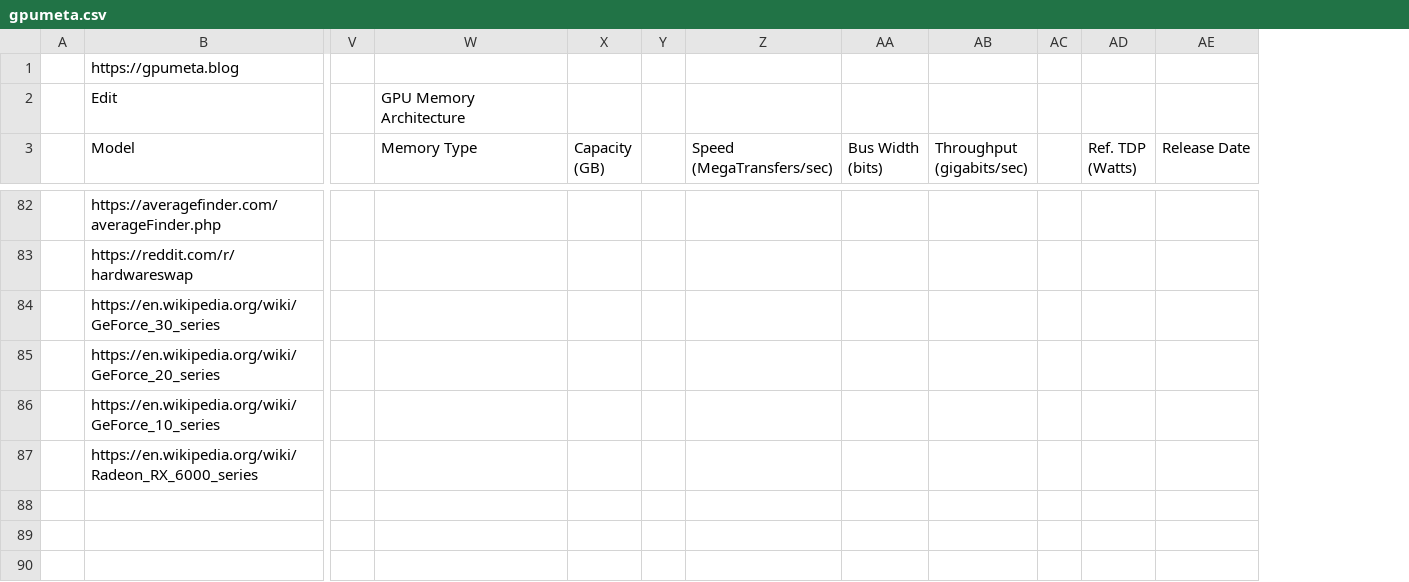
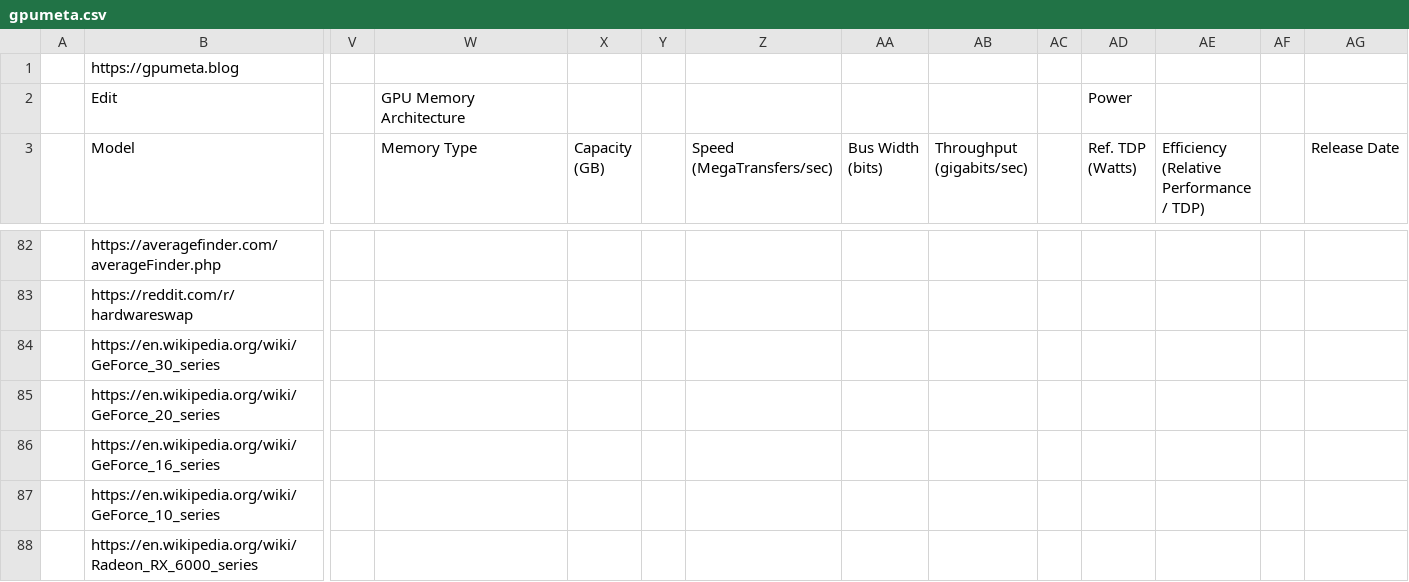
Before and after one commit to jwd83/gpu-meta-blog, a CSV file: data/gpumeta.csv, drawn as a sheet; only a part is shown, gaps mark what is left out; rows hold the shown columns only; ↵ is a line break in a cell; the diff covers the shown part only; the diff names each change by its address in the sheet, - before the commit and + after, or states it on an @@ line.

```diff
--- a/data/gpumeta.csv
+++ b/data/gpumeta.csv
+column AE, row 3: Efficiency (Relative ↵ Performance / TDP)
+column AF, empty
-AD2 (Ref. TDP (Watts)): (empty)
+AD2 (Ref. TDP (Watts)): Power
+row 86:  | https://en.wikipedia.org/wiki/GeForce_16_series
```
Also changed, not shown: 8 edited cells elsewhere in this file, 5 other files.
